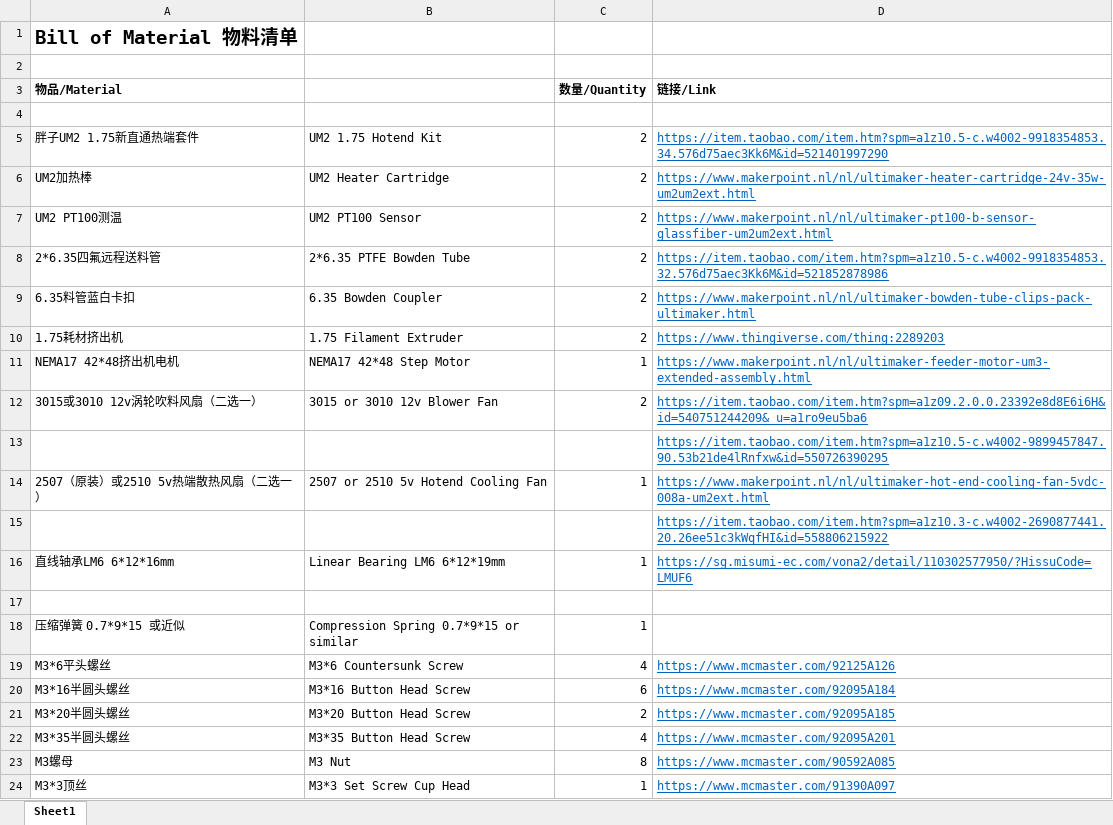
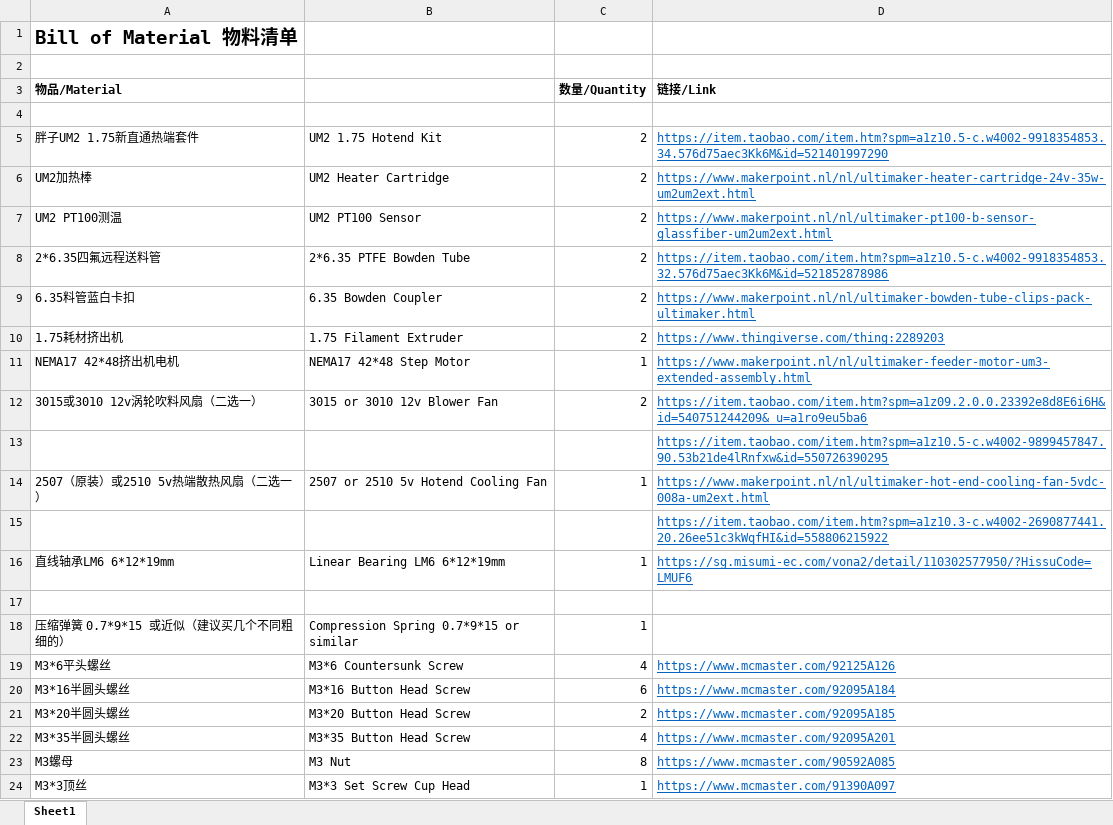
Before and after one commit to yyh1002/DXU, an Excel workbook: BOM.xlsx, sheet Sheet1, drawn as a sheet; values as stored, in another font and other column widths than the file's, no borders; the diff names each change by its address in the sheet, - before the commit and + after, or states it on an @@ line.

```diff
--- a/BOM.xlsx (sheet Sheet1)
+++ b/BOM.xlsx (sheet Sheet1)
-A16 (物品/Material): 直线轴承LM6 6*12*16mm
+A16 (物品/Material): 直线轴承LM6 6*12*19mm
-A18 (物品/Material): 压缩弹簧 0.7*9*15 或近似
+A18 (物品/Material): 压缩弹簧 0.7*9*15 或近似（建议买几个不同粗细的）
```
Also changed, not shown: Print Settings.xlsx, 40 other files.
